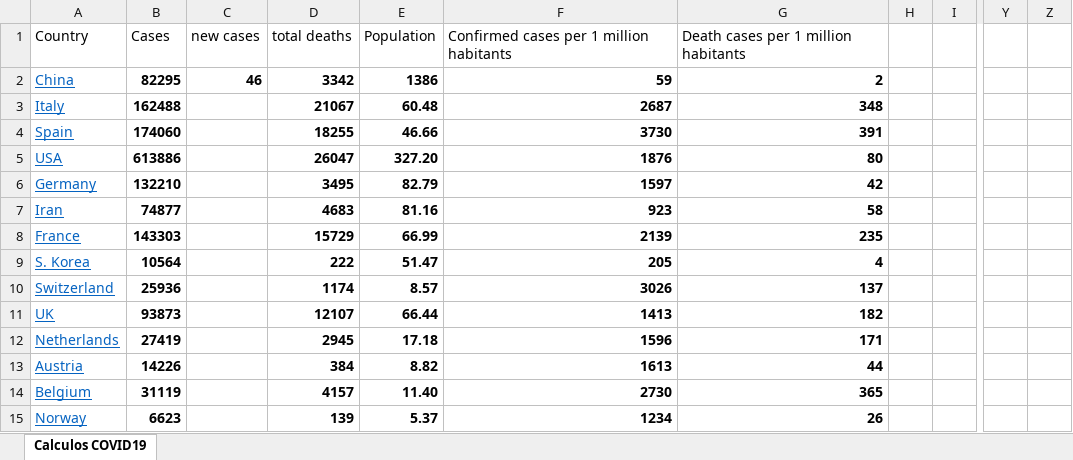
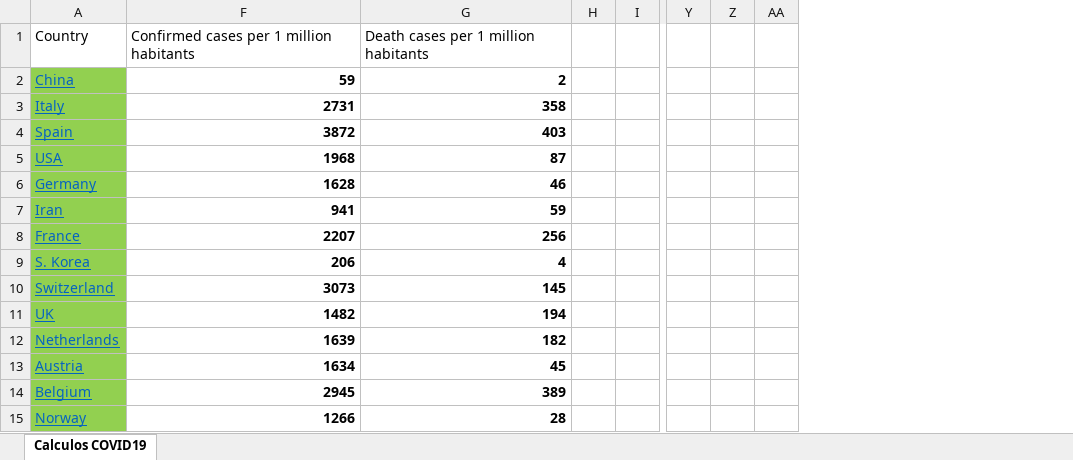
Before and after one commit to rafarams/COVID19, an Excel workbook: COVID19 calculos.xlsx, sheet Calculos COVID19, drawn as a sheet; only a part is shown, gaps mark what is left out; values as stored, in another font and other column widths than the file's, no borders; charts and pictures not drawn; removed rows and columns are numbered as before the commit, all else as after; the diff covers the shown part only; the diff names each change by its address in the sheet, - before the commit and + after, or states it on an @@ line.

Commit message:
Upgrade 15 April

```diff
--- a/COVID19 calculos.xlsx (sheet Calculos COVID19)
+++ b/COVID19 calculos.xlsx (sheet Calculos COVID19)
@@ column B hidden, rows 1-15: Cases | 82295 | 162488 | 174060 | 613886 | 132210 | 74877 | 143303 | 10564 | 25936 | 93873 | 27419 | 14226 | 31119 | 6623 @@
@@ column C hidden, rows 1-2: new cases | 46 @@
@@ column D hidden, rows 1-15: total deaths | 3342 | 21067 | 18255 | 26047 | 3495 | 4683 | 15729 | 222 | 1174 | 12107 | 2945 | 384 | 4157 | 139 @@
@@ column E hidden, rows 1-15: Population | 1386 | 60.48 | 46.66 | 327.20 | 82.79 | 81.16 | 66.99 | 51.47 | 8.57 | 66.44 | 17.18 | 8.82 | 11.40 | 5.37 @@
+column AA, empty
-A2:A15 fill: none
+A2:A15 fill: #92D050
-F3: 2687
+F3: 2731
-G3: 348
+G3: 358
-F4: 3730
+F4: 3872
-G4: 391
+G4: 403
-F5: 1876
+F5: 1968
-G5: 80
+G5: 87
-F6: 1597
+F6: 1628
-G6: 42
+G6: 46
-F7: 923
+F7: 941
-G7: 58
+G7: 59
-F8: 2139
+F8: 2207
-G8: 235
+G8: 256
-F9: 205
+F9: 206
-F10: 3026
+F10: 3073
-G10: 137
+G10: 145
-F11: 1413
+F11: 1482
-G11: 182
+G11: 194
-F12: 1596
+F12: 1639
-G12: 171
+G12: 182
-F13: 1613
+F13: 1634
-G13: 44
+G13: 45
-F14: 2730
+F14: 2945
-G14: 365
+G14: 389
-F15: 1234
+F15: 1266
-G15: 26
+G15: 28
```
Also changed, not shown: 9 edited cells and cell formats elsewhere in this sheet, hidden cells, charts or pictures.
